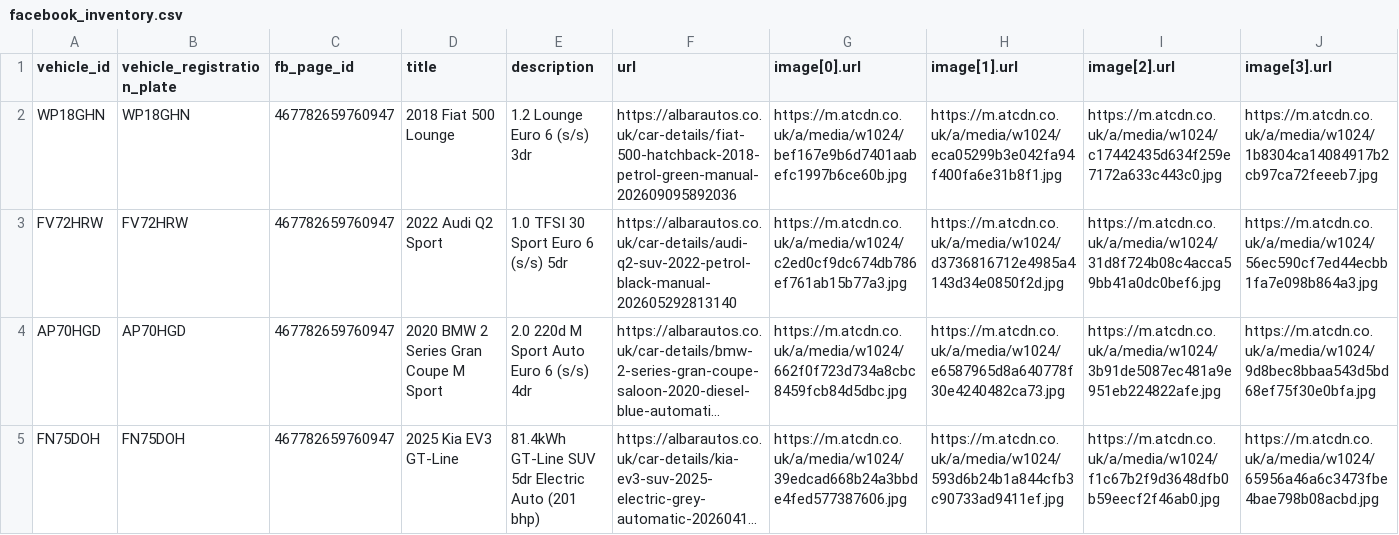
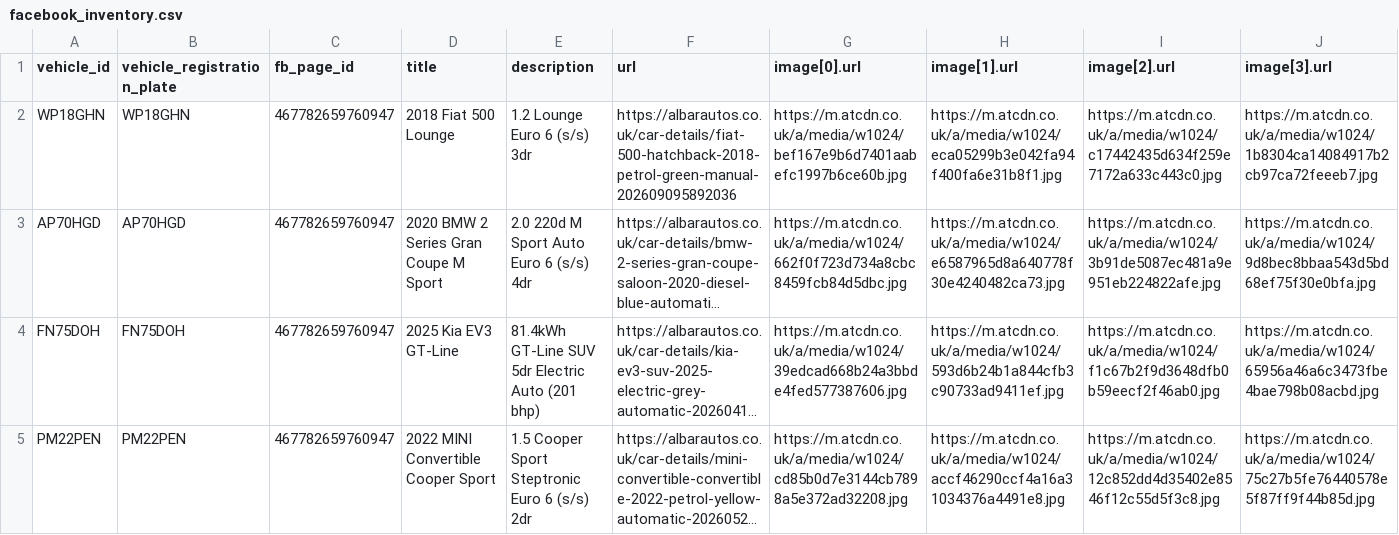
Before and after one commit to oli-a11y/albar-meta-feed, a CSV file: facebook_inventory.csv, drawn as a sheet; only a part is shown; the shorter side is filled out with more unchanged rows; long unchanged cells end in …; rows hold the shown columns only; the diff names each change by its address in the sheet, - before the commit and + after, or states it on an @@ line.

```diff
--- a/facebook_inventory.csv
+++ b/facebook_inventory.csv
-row 3: FV72HRW | FV72HRW | 467782659760947 | 2022 Audi Q2 Sport | 1.0 TFSI 30 Sport Euro 6 (s/s) 5dr | https://albarautos.co.uk/car-details/audi-q2-suv-2022-petrol-black-manual-202605292813140 | https://m.atcdn.co.uk/a/media/w1024/c2ed0cf9dc674db786ef761ab15b77a3.jpg | https://m.atcdn.co.uk/a/media/w1024/d3736816712e4985a4143d34e0850f2d.jpg | https://m.atcdn.co.uk/a/media/w1024/31d8f724b08c4acca59bb41a0dc0bef6.jpg | https://m.atcdn.co.uk/a/media/w1024/56ec590cf7ed44ecbb1fa7e098b864a3.jpg
```
